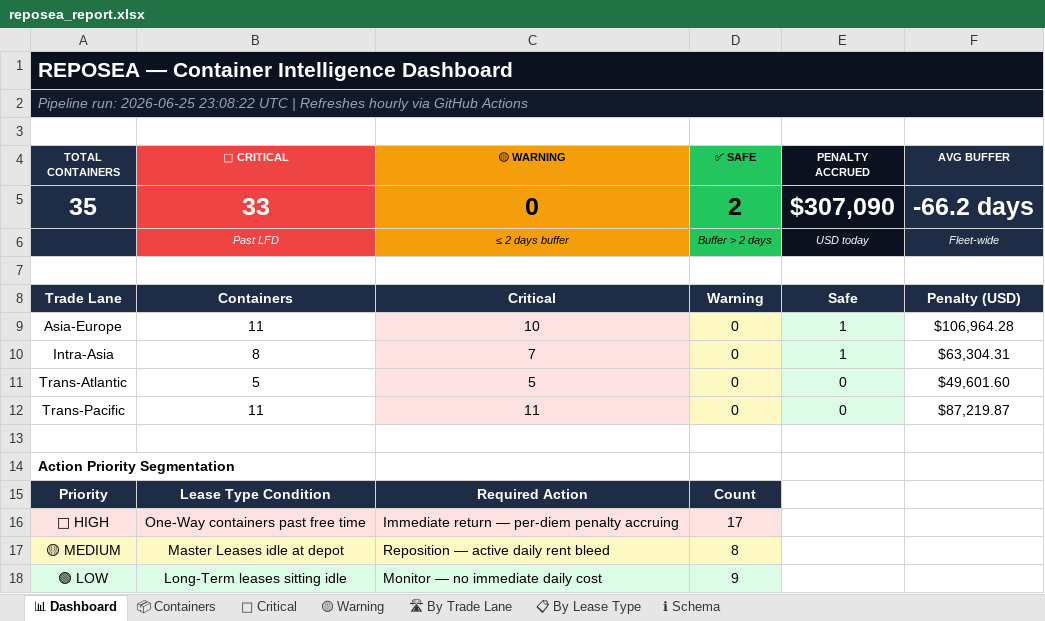
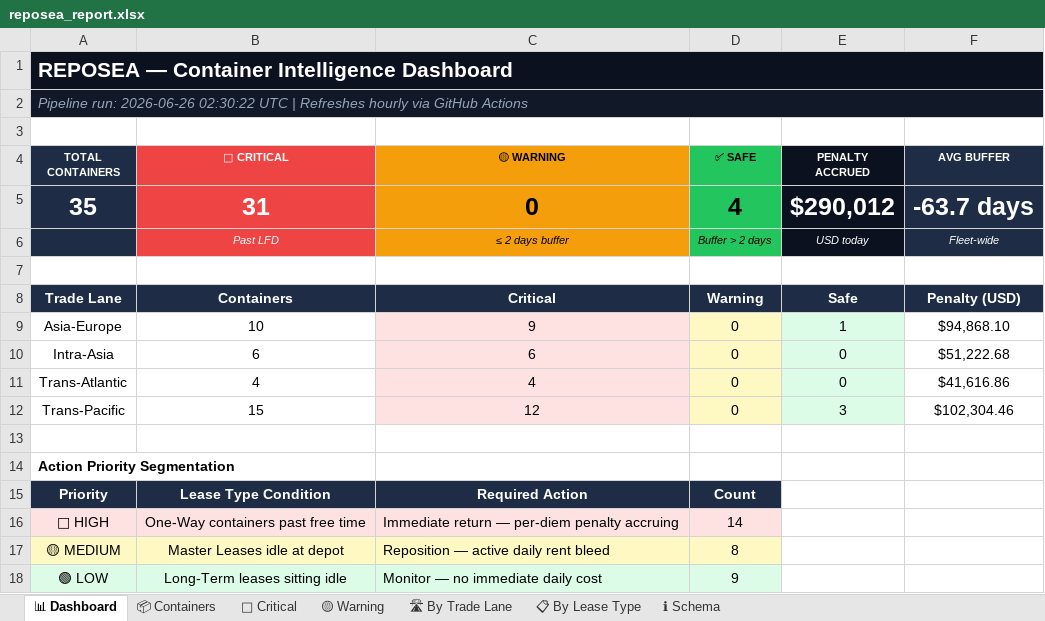
Before and after one commit to rahulmistry18/Reposea_container_optimizer, an Excel workbook: data/exports/reposea_report.xlsx, sheet 📊 Dashboard, drawn as a sheet; values as stored, in another font and other column widths than the file's, no borders; the diff names each change by its address in the sheet, - before the commit and + after, or states it on an @@ line.

Commit message:
chore(data): pipeline run 2026-06-26T02:30:23Z [skip ci]

```diff
--- a/data/exports/reposea_report.xlsx (sheet 📊 Dashboard)
+++ b/data/exports/reposea_report.xlsx (sheet 📊 Dashboard)
-A2 (TOTAL CONTAINERS): Pipeline run: 2026-06-25 23:08:22 UTC |…
+A2 (TOTAL CONTAINERS): Pipeline run: 2026-06-26 02:30:22 UTC |…
-B5 (🔴 CRITICAL): 33
+B5 (🔴 CRITICAL): 31
-D5 (✅ SAFE): 2
+D5 (✅ SAFE): 4
-E5 (PENALTY ACCRUED): $307,090
+E5 (PENALTY ACCRUED): $290,012
-F5 (AVG BUFFER): -66.2 days
+F5 (AVG BUFFER): -63.7 days
-B9 (🔴 CRITICAL): 11
+B9 (🔴 CRITICAL): 10
-C9 (🟡 WARNING): 10
+C9 (🟡 WARNING): 9
-F9 (AVG BUFFER): $106,964.28
+F9 (AVG BUFFER): $94,868.10
-B10 (🔴 CRITICAL): 8
+B10 (🔴 CRITICAL): 6
-C10 (🟡 WARNING): 7
+C10 (🟡 WARNING): 6
-E10 (PENALTY ACCRUED): 1
+E10 (PENALTY ACCRUED): 0
-F10 (AVG BUFFER): $63,304.31
+F10 (AVG BUFFER): $51,222.68
-B11 (🔴 CRITICAL): 5
+B11 (🔴 CRITICAL): 4
-C11 (🟡 WARNING): 5
+C11 (🟡 WARNING): 4
-F11 (AVG BUFFER): $49,601.60
+F11 (AVG BUFFER): $41,616.86
-B12 (🔴 CRITICAL): 11
+B12 (🔴 CRITICAL): 15
-C12 (🟡 WARNING): 11
+C12 (🟡 WARNING): 12
-E12 (PENALTY ACCRUED): 0
+E12 (PENALTY ACCRUED): 3
-F12 (AVG BUFFER): $87,219.87
+F12 (AVG BUFFER): $102,304.46
-D16 (✅ SAFE): 17
+D16 (✅ SAFE): 14
```
Also changed, not shown: sheet 📦 Containers, sheet 🔴 Critical, sheet 🛣 By Trade Lane, sheet 📋 By Lease Type, 7 other files.
